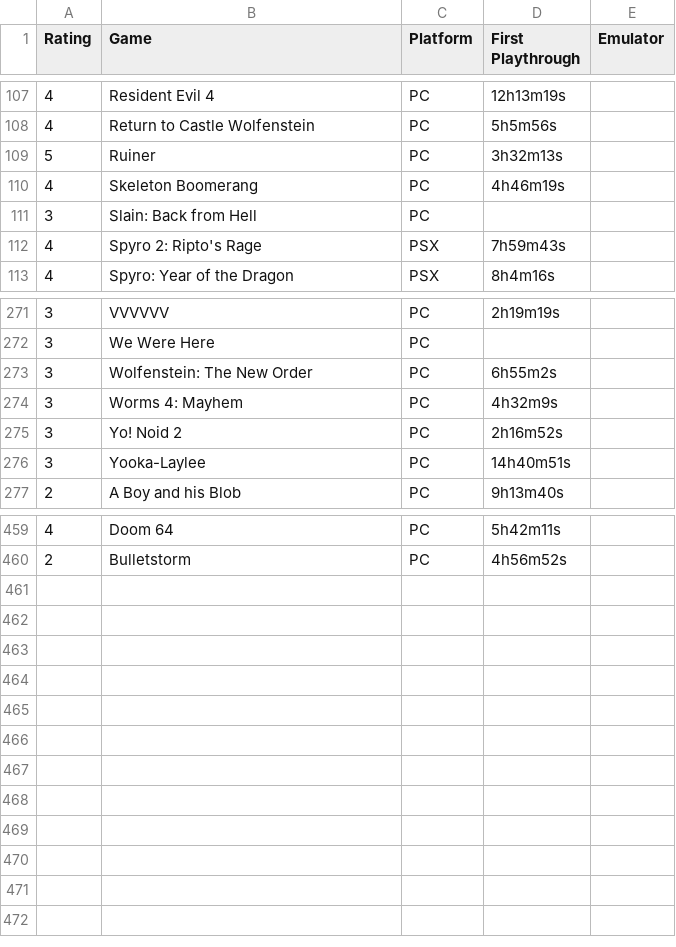
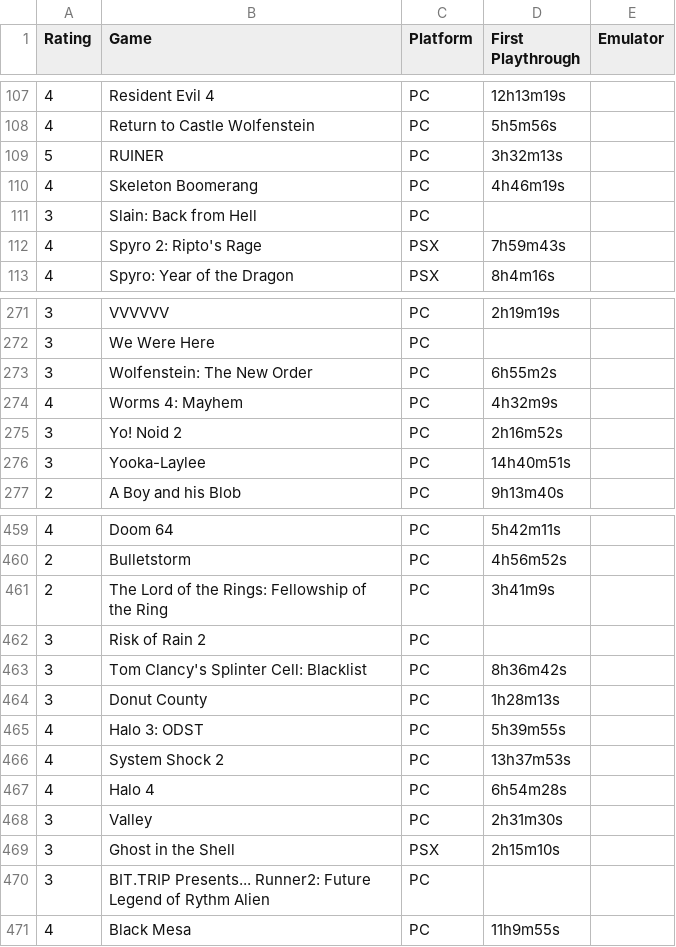
Before and after one commit to m-e-l-b-o/The-List, a CSV file: list.csv, drawn as a sheet; only a part is shown, gaps mark what is left out.

Commit message:
Add files via upload

```diff
--- a/list.csv
+++ b/list.csv
@@ -108,3 +108,3 @@
 4,Return to Castle Wolfenstein,PC,5h5m56s
-5,Ruiner,PC,3h32m13s
+5,RUINER,PC,3h32m13s
 4,Skeleton Boomerang,PC,4h46m19s
@@ -273,3 +273,3 @@
 3,Wolfenstein: The New Order,PC,6h55m2s
-3,Worms 4: Mayhem,PC,4h32m9s
+4,Worms 4: Mayhem,PC,4h32m9s
 3,Yo! Noid 2,PC,2h16m52s
@@ -460 +460,12 @@
 2,Bulletstorm,PC,4h56m52s
+2,The Lord of the Rings: Fellowship of the Ring,PC,3h41m9s
+3,Risk of Rain 2,PC,
+3,Tom Clancy's Splinter Cell: Blacklist,PC,8h36m42s
+3,Donut County,PC,1h28m13s
+4,Halo 3: ODST,PC,5h39m55s
+4,System Shock 2,PC,13h37m53s
+4,Halo 4,PC,6h54m28s
+3,Valley,PC,2h31m30s
+3,Ghost in the Shell,PSX,2h15m10s
+3,BIT.TRIP Presents... Runner2: Future Legend of Rythm Alien,PC,
+4,Black Mesa,PC,11h9m55s
```
